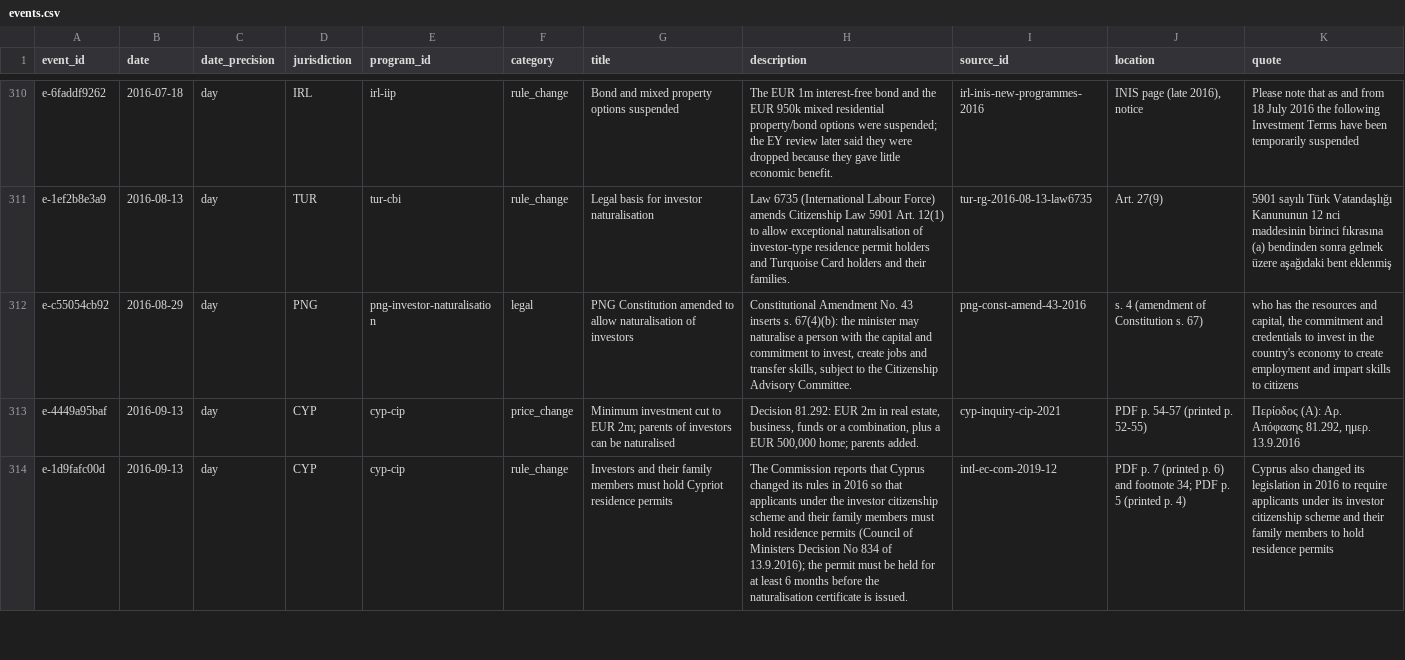
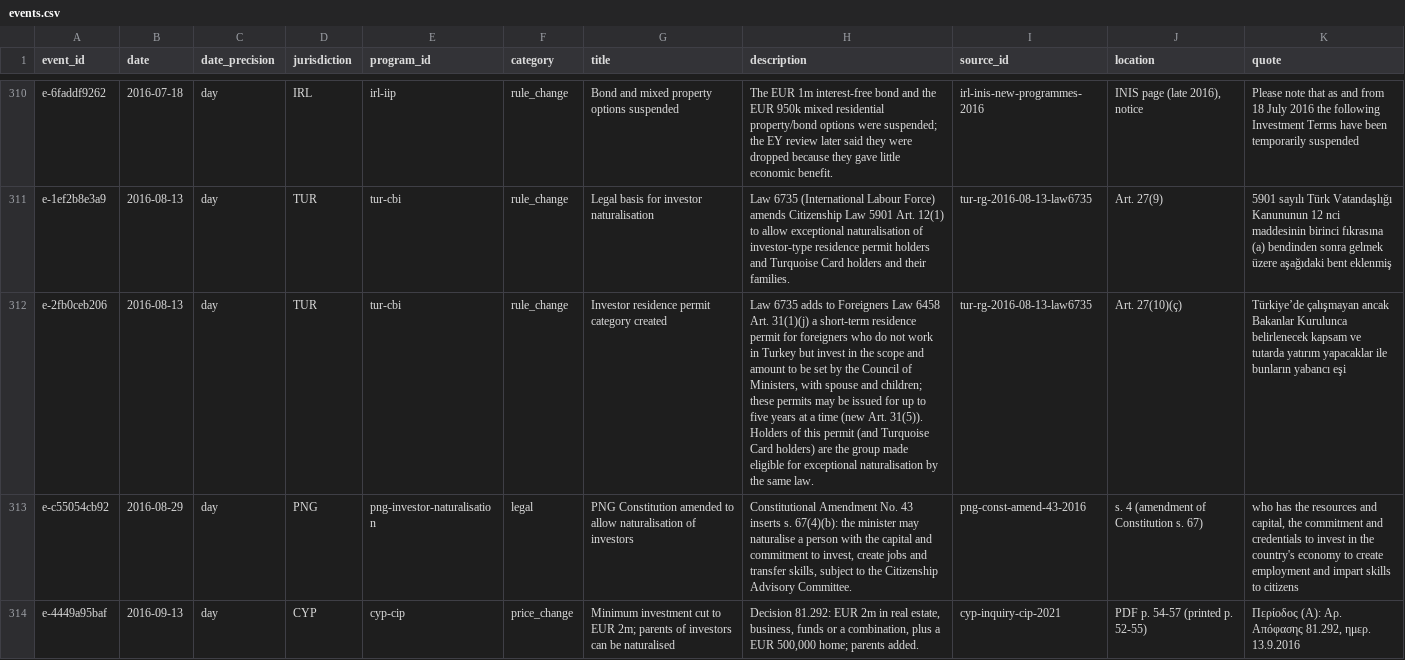
Before and after one commit to oscarleoo/data, a CSV file: topics/cbi/data/events.csv, drawn as a sheet; only a part is shown, gaps mark what is left out; the shorter side is filled out with more unchanged rows; the diff covers the shown part only; the diff names each change by its address in the sheet, - before the commit and + after, or states it on an @@ line.

```diff
--- a/topics/cbi/data/events.csv
+++ b/topics/cbi/data/events.csv
+row 312: e-2fb0ceb206 | 2016-08-13 | day | TUR | tur-cbi | rule_change | Investor residence permit category created | Law 6735 adds to Foreigners Law 6458 Art. 31(1)(j) a short-term residence permit for foreigners who do not work in Turkey but invest in the scope and amount to be set by the Council of Ministers, with spouse and children; these permits may be issued for up to five years at a time (new Art. 31(5)). Holders of this permit (and Turquoise Card holders) are the group made eligible for exceptional naturalisation by the same law. | tur-rg-2016-08-13-law6735 | Art. 27(10)(ç) | Türkiye’de çalışmayan ancak Bakanlar Kurulunca belirlenecek kapsam ve tutarda yatırım yapacaklar ile bunların yabancı eşi
```
Also changed, not shown: 5 added rows elsewhere in this file, topics/cbi/data/program_terms.csv, 3 other files.
